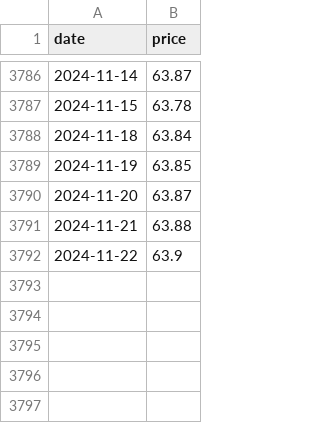
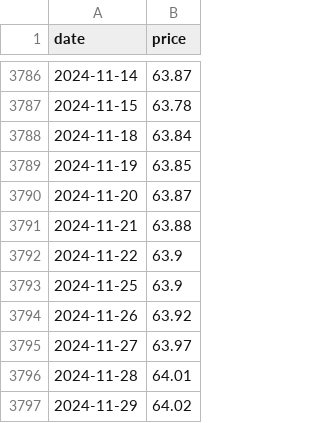
Before and after one commit to theecanmole/nzu, a CSV file: spotpricesinfilled.csv, drawn as a sheet; only a part is shown, gaps mark what is left out; the diff names each change by its address in the sheet, - before the commit and + after, or states it on an @@ line.

```diff
--- a/spotpricesinfilled.csv
+++ b/spotpricesinfilled.csv
+row 3793: 2024-11-25 | 63.9
+row 3794: 2024-11-26 | 63.92
+row 3795: 2024-11-27 | 63.97
+row 3796: 2024-11-28 | 64.01
+row 3797: 2024-11-29 | 64.02
```
Also changed, not shown: nzu-edited-raw-prices-data.csv, spotprices.csv, 9 other files.
